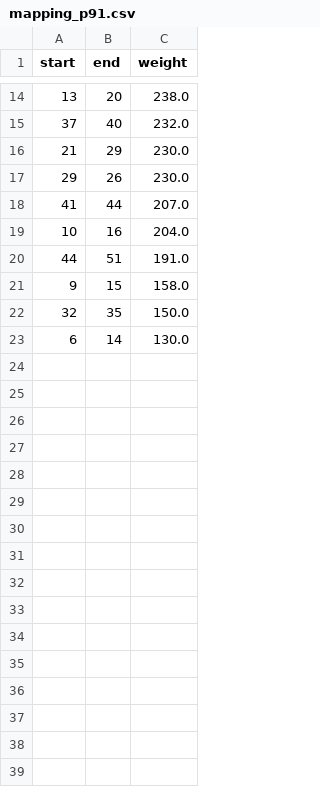
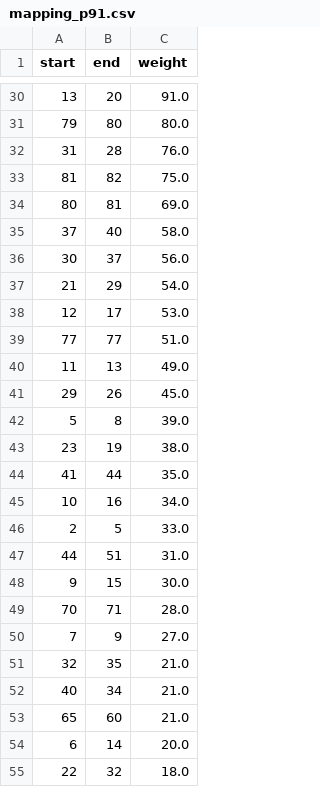
Before and after one commit to ACME-MG/cp_sim, a CSV file: scripts/data/mapping_p91.csv, drawn as a sheet; only a part is shown, gaps mark what is left out; the diff covers the shown part only.

```diff
--- a/scripts/data/mapping_p91.csv
+++ b/scripts/data/mapping_p91.csv
@@ -14,10 +30,26 @@ start,end,weight
-13,20,238.0
-37,40,232.0
-21,29,230.0
-29,26,230.0
-41,44,207.0
-10,16,204.0
-44,51,191.0
-9,15,158.0
-32,35,150.0
-6,14,130.0
+13,20,91.0
+79,80,80.0
+31,28,76.0
+81,82,75.0
+80,81,69.0
+37,40,58.0
+30,37,56.0
+21,29,54.0
+12,17,53.0
+77,77,51.0
+11,13,49.0
+29,26,45.0
+5,8,39.0
+23,19,38.0
+41,44,35.0
+10,16,34.0
+2,5,33.0
+44,51,31.0
+9,15,30.0
+70,71,28.0
+7,9,27.0
+32,35,21.0
+40,34,21.0
+65,60,21.0
+6,14,20.0
+22,32,18.0
```
Also changed, not shown: 16 added rows and 12 edited cells elsewhere in this file, 6 other files.
